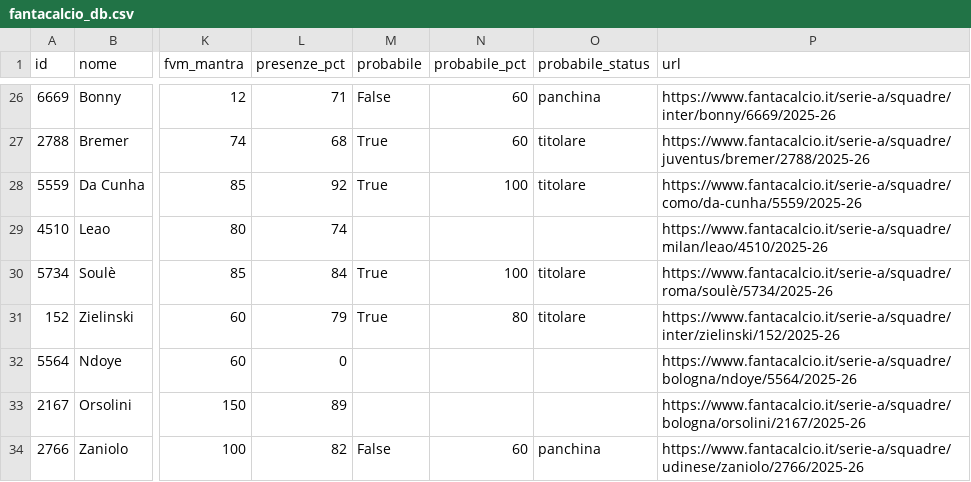
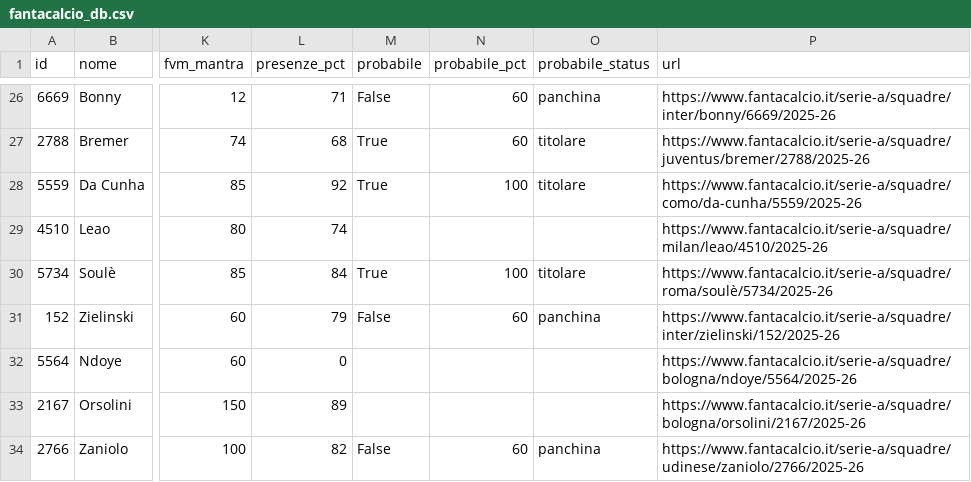
Before and after one commit to 02kiki02/Fanta, a CSV file: data/fantacalcio_db.csv, drawn as a sheet; only a part is shown, gaps mark what is left out; the diff covers the shown part only; the diff names each change by its address in the sheet, - before the commit and + after, or states it on an @@ line.

```diff
--- a/data/fantacalcio_db.csv
+++ b/data/fantacalcio_db.csv
-M31 (probabile): True
+M31 (probabile): False
-N31 (probabile_pct): 80
+N31 (probabile_pct): 60
-O31 (probabile_status): titolare
+O31 (probabile_status): panchina
```
Also changed, not shown: 2 added rows, 2 removed rows and 47 edited cells elsewhere in this file, 1 other file.
